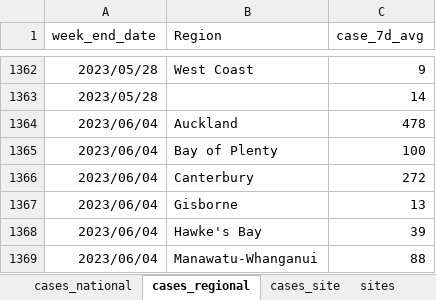
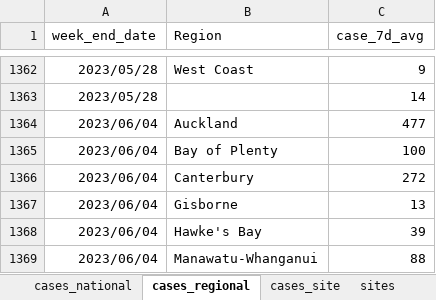
Before and after one commit to ESR-NZ/covid_in_wastewater, an Excel workbook: data/sars_cov2_wastewater_aotearoa.xlsx, sheet cases_regional, drawn as a sheet; only a part is shown, gaps mark what is left out; values as stored, in another font and other column widths than the file's, no borders; table styles not drawn; the diff names each change by its address in the sheet, - before the commit and + after, or states it on an @@ line.

```diff
--- a/data/sars_cov2_wastewater_aotearoa.xlsx (sheet cases_regional)
+++ b/data/sars_cov2_wastewater_aotearoa.xlsx (sheet cases_regional)
-C1364 (case_7d_avg): 478
+C1364 (case_7d_avg): 477
```
Also changed, not shown: sheet variants_last_two_weeks, sheet cases_national, sheet cases_site, 4 other files.
